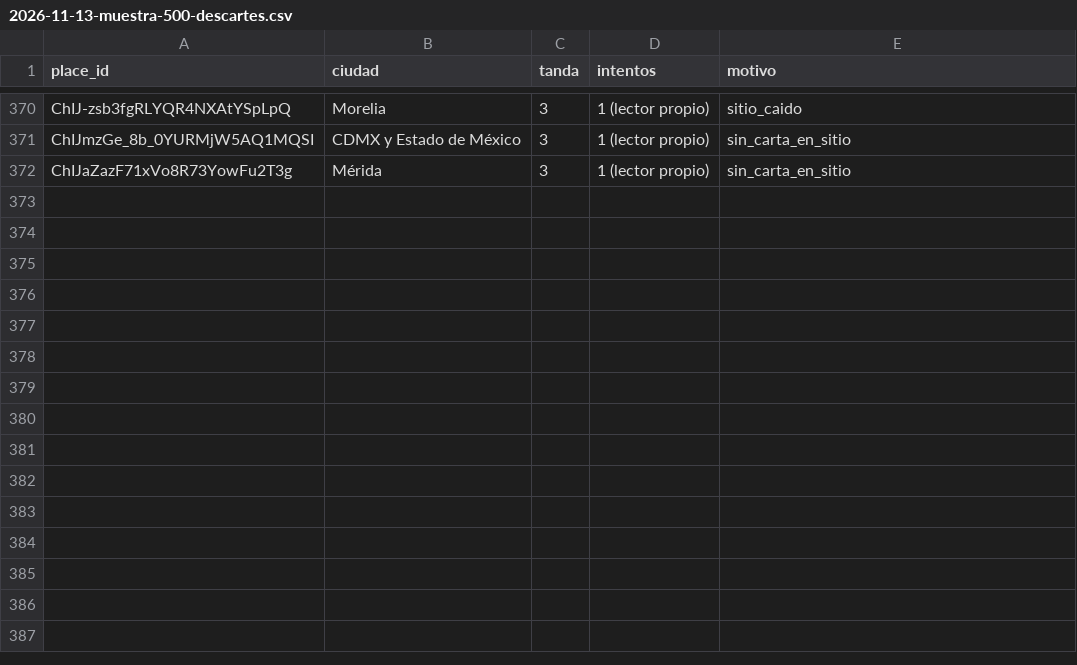
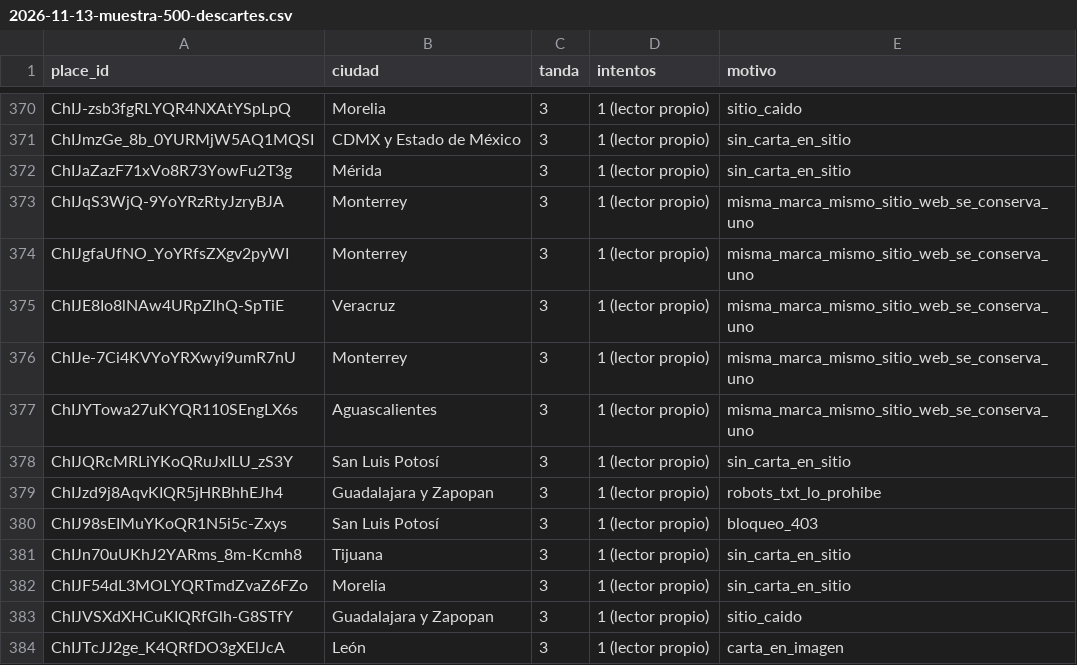
Before and after one commit to KlvinLopez/carta, a CSV file: docs/research/2026-11-13-muestra-500-descartes.csv, drawn as a sheet; only a part is shown, gaps mark what is left out.

```diff
--- a/docs/research/2026-11-13-muestra-500-descartes.csv
+++ b/docs/research/2026-11-13-muestra-500-descartes.csv
@@ -372 +372,13 @@ ChIJmzGe_8b_0YURMjW5AQ1MQSI,CDMX y Estado de México,3,1 (lector propio),sin_car
 ChIJaZazF71xVo8R73YowFu2T3g,Mérida,3,1 (lector propio),sin_carta_en_sitio
+ChIJqS3WjQ-9YoYRzRtyJzryBJA,Monterrey,3,1 (lector propio),misma_marca_mismo_sitio_web_se_conserva_uno
+ChIJgfaUfNO_YoYRfsZXgv2pyWI,Monterrey,3,1 (lector propio),misma_marca_mismo_sitio_web_se_conserva_uno
+ChIJE8Io8lNAw4URpZlhQ-SpTiE,Veracruz,3,1 (lector propio),misma_marca_mismo_sitio_web_se_conserva_uno
+ChIJe-7Ci4KVYoYRXwyi9umR7nU,Monterrey,3,1 (lector propio),misma_marca_mismo_sitio_web_se_conserva_uno
+ChIJYTowa27uKYQR110SEngLX6s,Aguascalientes,3,1 (lector propio),misma_marca_mismo_sitio_web_se_conserva_uno
+ChIJQRcMRLiYKoQRuJxILU_zS3Y,San Luis Potosí,3,1 (lector propio),sin_carta_en_sitio
+ChIJzd9j8AqvKIQR5jHRBhhEJh4,Guadalajara y Zapopan,3,1 (lector propio),robots_txt_lo_prohibe
+ChIJ98sEIMuYKoQR1N5i5c-Zxys,San Luis Potosí,3,1 (lector propio),bloqueo_403
+ChIJn70uUKhJ2YARms_8m-Kcmh8,Tijuana,3,1 (lector propio),sin_carta_en_sitio
+ChIJF54dL3MOLYQRTmdZvaZ6FZo,Morelia,3,1 (lector propio),sin_carta_en_sitio
+ChIJVSXdXHCuKIQRfGlh-G8STfY,Guadalajara y Zapopan,3,1 (lector propio),sitio_caido
+ChIJTcJJ2ge_K4QRfDO3gXElJcA,León,3,1 (lector propio),carta_en_imagen
```
Also changed, not shown: docs/research/2026-11-13-muestra-500-datos.csv.
